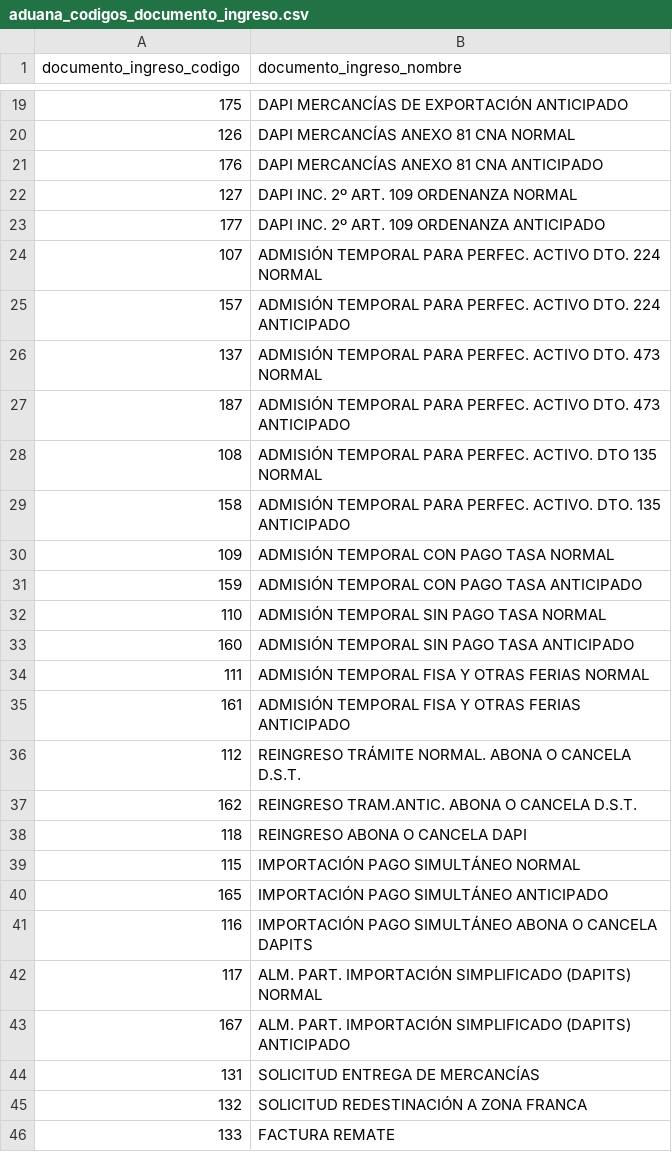
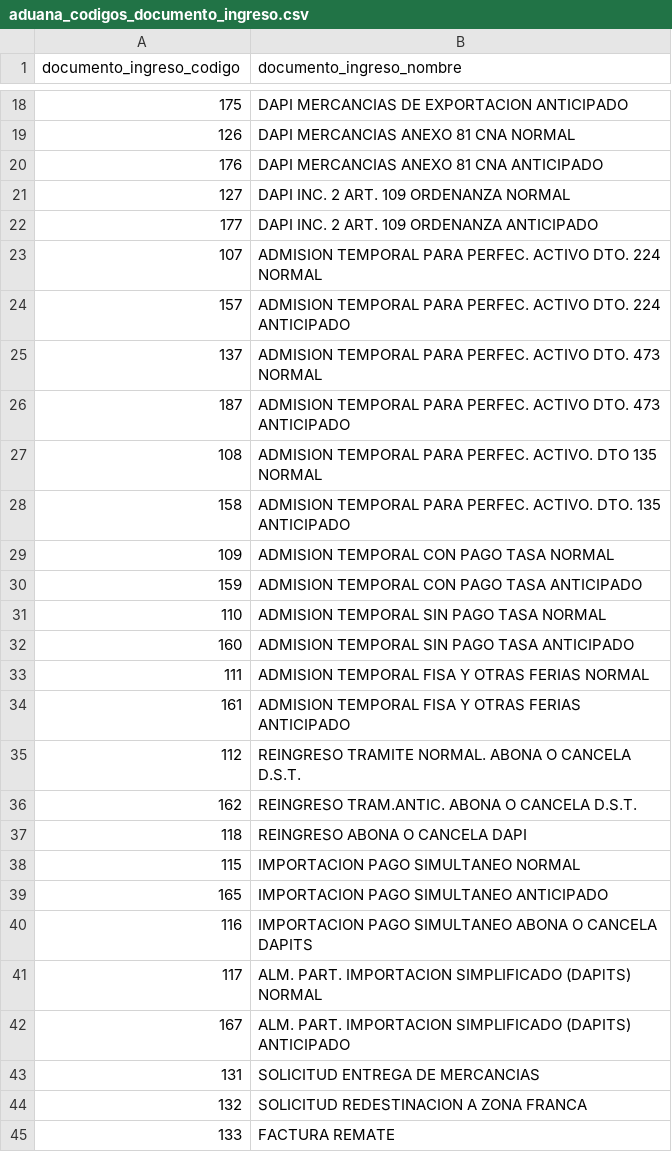
Before and after one commit to jrecasens/import_export_chile, a CSV file: data/dimensions/aduana_codigos_documento_ingreso.csv, drawn as a sheet; only a part is shown, gaps mark what is left out; addresses are those after the commit; the diff covers the shown part only; the diff names each change by its address in the sheet, - before the commit and + after, or states it on an @@ line.

```diff
--- a/data/dimensions/aduana_codigos_documento_ingreso.csv
+++ b/data/dimensions/aduana_codigos_documento_ingreso.csv
-B18 (documento_ingreso_nombre): DAPI MERCANCÍAS DE EXPORTACIÓN ANTICIPADO
+B18 (documento_ingreso_nombre): DAPI MERCANCIAS DE EXPORTACION ANTICIPADO
-B19 (documento_ingreso_nombre): DAPI MERCANCÍAS ANEXO 81 CNA NORMAL
+B19 (documento_ingreso_nombre): DAPI MERCANCIAS ANEXO 81 CNA NORMAL
-B20 (documento_ingreso_nombre): DAPI MERCANCÍAS ANEXO 81 CNA ANTICIPADO
+B20 (documento_ingreso_nombre): DAPI MERCANCIAS ANEXO 81 CNA ANTICIPADO
-B21 (documento_ingreso_nombre): DAPI INC. 2º ART. 109 ORDENANZA NORMAL
+B21 (documento_ingreso_nombre): DAPI INC. 2 ART. 109 ORDENANZA NORMAL
-B22 (documento_ingreso_nombre): DAPI INC. 2º ART. 109 ORDENANZA ANTICIPADO
+B22 (documento_ingreso_nombre): DAPI INC. 2 ART. 109 ORDENANZA ANTICIPADO
-B23 (documento_ingreso_nombre): ADMISIÓN TEMPORAL PARA…
+B23 (documento_ingreso_nombre): ADMISION TEMPORAL PARA…
-B24 (documento_ingreso_nombre): ADMISIÓN TEMPORAL PARA…
+B24 (documento_ingreso_nombre): ADMISION TEMPORAL PARA…
-B25 (documento_ingreso_nombre): ADMISIÓN TEMPORAL PARA…
+B25 (documento_ingreso_nombre): ADMISION TEMPORAL PARA…
-B26 (documento_ingreso_nombre): ADMISIÓN TEMPORAL PARA…
+B26 (documento_ingreso_nombre): ADMISION TEMPORAL PARA…
-B27 (documento_ingreso_nombre): ADMISIÓN TEMPORAL PARA…
+B27 (documento_ingreso_nombre): ADMISION TEMPORAL PARA…
-B28 (documento_ingreso_nombre): ADMISIÓN TEMPORAL PARA…
+B28 (documento_ingreso_nombre): ADMISION TEMPORAL PARA…
-B29 (documento_ingreso_nombre): ADMISIÓN TEMPORAL CON PAGO TASA NORMAL
+B29 (documento_ingreso_nombre): ADMISION TEMPORAL CON PAGO TASA NORMAL
-B30 (documento_ingreso_nombre): ADMISIÓN TEMPORAL CON PAGO TASA ANTICIPADO
+B30 (documento_ingreso_nombre): ADMISION TEMPORAL CON PAGO TASA ANTICIPADO
-B31 (documento_ingreso_nombre): ADMISIÓN TEMPORAL SIN PAGO TASA NORMAL
+B31 (documento_ingreso_nombre): ADMISION TEMPORAL SIN PAGO TASA NORMAL
-B32 (documento_ingreso_nombre): ADMISIÓN TEMPORAL SIN PAGO TASA ANTICIPADO
+B32 (documento_ingreso_nombre): ADMISION TEMPORAL SIN PAGO TASA ANTICIPADO
-B33 (documento_ingreso_nombre): ADMISIÓN TEMPORAL FISA Y OTRAS FERIAS NORMAL
+B33 (documento_ingreso_nombre): ADMISION TEMPORAL FISA Y OTRAS FERIAS NORMAL
-B34 (documento_ingreso_nombre): ADMISIÓN TEMPORAL FISA…
+B34 (documento_ingreso_nombre): ADMISION TEMPORAL FISA…
-B35 (documento_ingreso_nombre): REINGRESO TRÁMITE NORMAL. ABONA…
+B35 (documento_ingreso_nombre): REINGRESO TRAMITE NORMAL. ABONA…
-B38 (documento_ingreso_nombre): IMPORTACIÓN PAGO SIMULTÁNEO NORMAL
+B38 (documento_ingreso_nombre): IMPORTACION PAGO SIMULTANEO NORMAL
-B39 (documento_ingreso_nombre): IMPORTACIÓN PAGO SIMULTÁNEO ANTICIPADO
+B39 (documento_ingreso_nombre): IMPORTACION PAGO SIMULTANEO ANTICIPADO
-B40 (documento_ingreso_nombre): IMPORTACIÓN PAGO SIMULTÁNEO ABONA O…
+B40 (documento_ingreso_nombre): IMPORTACION PAGO SIMULTANEO ABONA O…
-B41 (documento_ingreso_nombre): ALM. PART. IMPORTACIÓN SIMPLIFICADO (DAPlTS)…
+B41 (documento_ingreso_nombre): ALM. PART. IMPORTACION SIMPLIFICADO (DAPlTS)…
-B42 (documento_ingreso_nombre): ALM. PART. IMPORTACIÓN SIMPLIFICADO (DAPITS)…
+B42 (documento_ingreso_nombre): ALM. PART. IMPORTACION SIMPLIFICADO (DAPITS)…
-B43 (documento_ingreso_nombre): SOLICITUD ENTREGA DE MERCANCÍAS
+B43 (documento_ingreso_nombre): SOLICITUD ENTREGA DE MERCANCIAS
-B44 (documento_ingreso_nombre): SOLICITUD REDESTINACIÓN A ZONA FRANCA
+B44 (documento_ingreso_nombre): SOLICITUD REDESTINACION A ZONA FRANCA
```
Also changed, not shown: 1 removed row and 12 edited cells elsewhere in this file, 3 other files.
